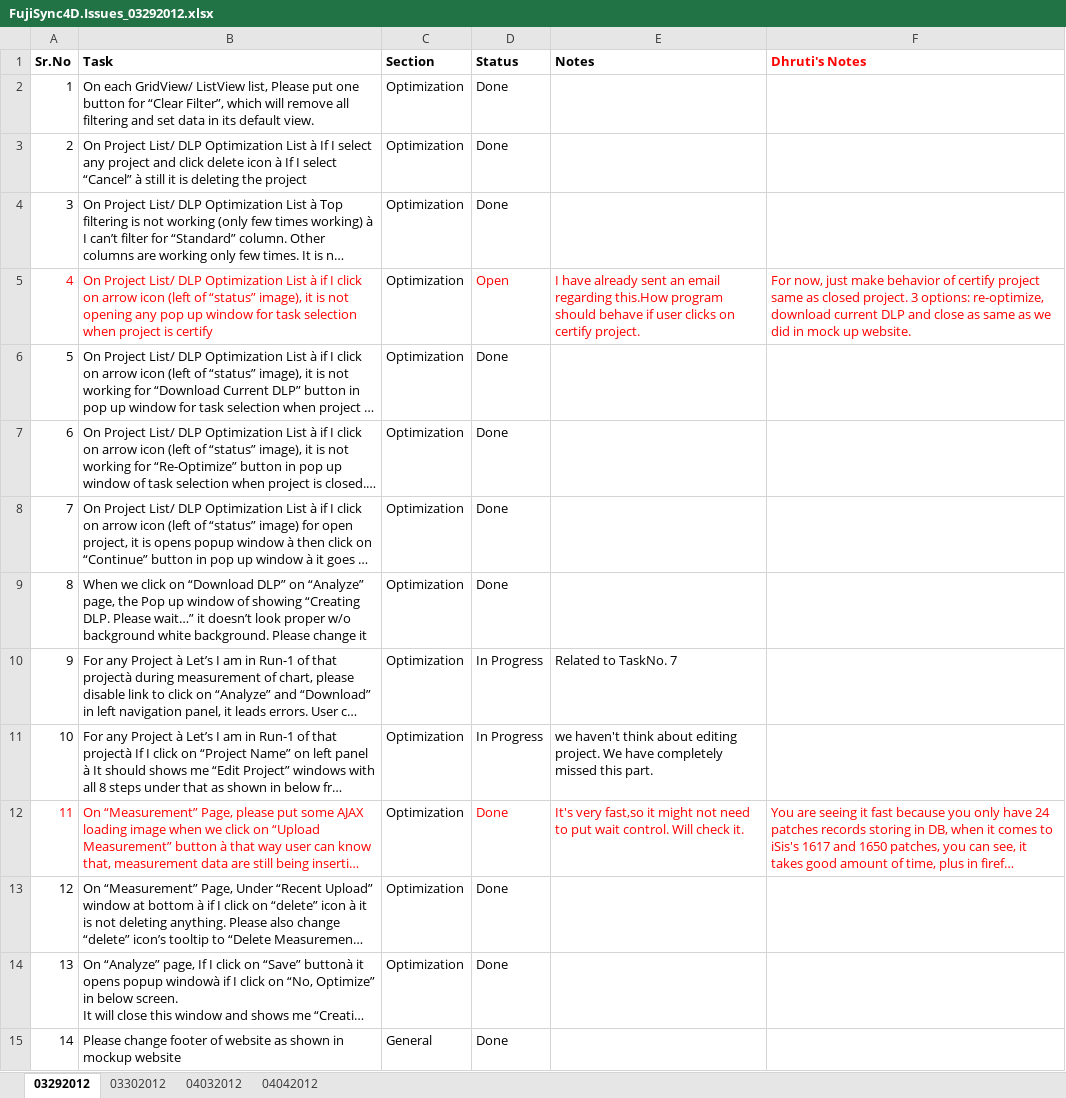
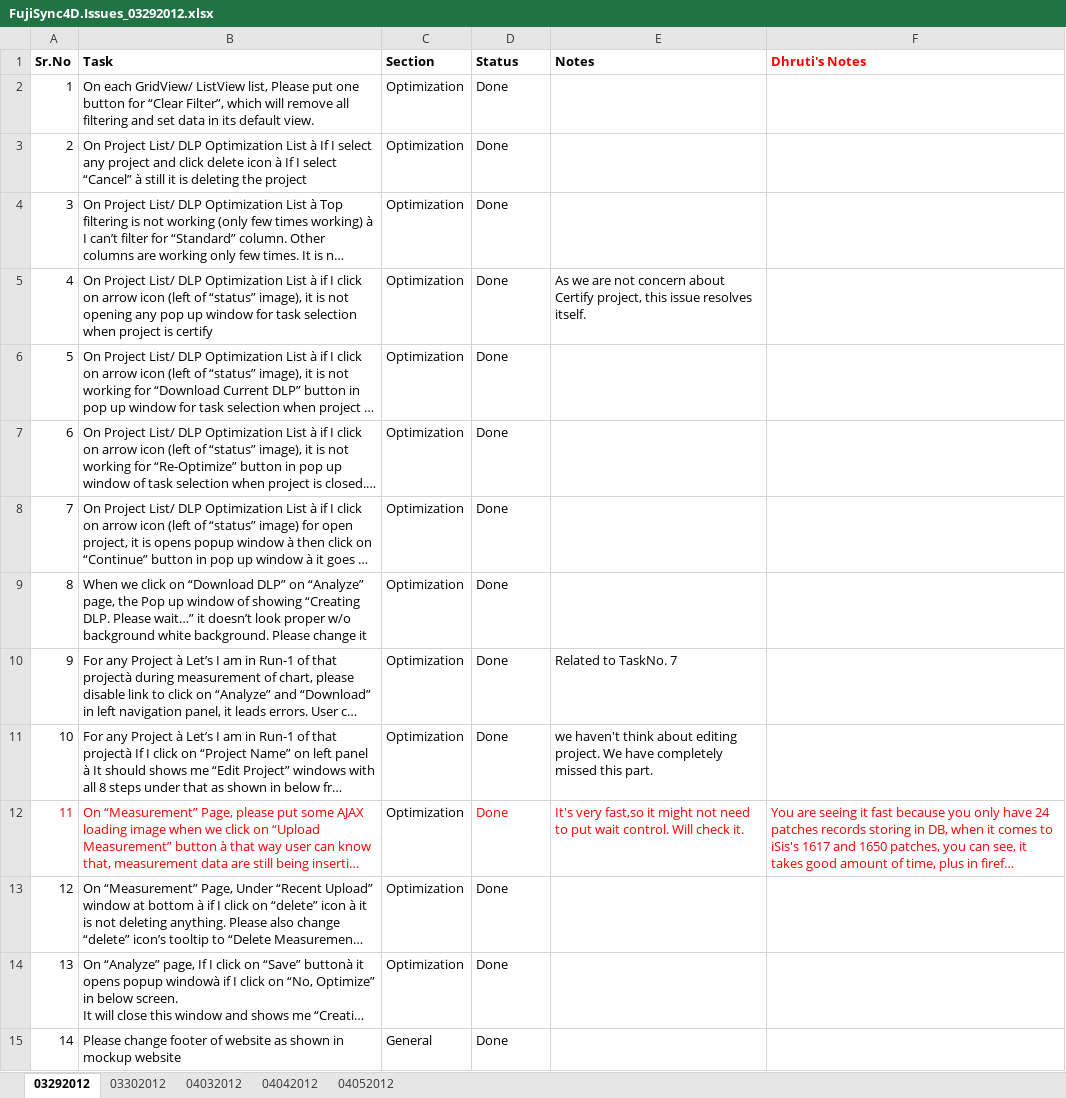
Before and after one commit to jig-git77/Fuji_Colorpath, an Excel workbook: Sync/Documents/FujiSync4D.Issues_03292012.xlsx, sheet 03292012, drawn as a sheet; long unchanged cells end in …; values as stored, in another font and other column widths than the file's, no borders; the diff names each change by its address in the sheet, - before the commit and + after, or states it on an @@ line.

```diff
--- a/Sync/Documents/FujiSync4D.Issues_03292012.xlsx (sheet 03292012)
+++ b/Sync/Documents/FujiSync4D.Issues_03292012.xlsx (sheet 03292012)
+sheet tab: 04052012
-A5:B5 text colour: #FF0000
+A5:B5 text colour: black
-D5 (Status): Open
+D5 (Status): Done
-D5:E5 text colour: #FF0000
+D5:E5 text colour: black
-E5 (Notes): I have already sent an email regarding this.How program should behave if user clicks on certify project.
+E5 (Notes): As we are not concern about Certify project, this issue resolves itself.
-F5 (Dhruti's Notes): For now, just make behavior of certify project same as closed project. 3 options: re-optimize, download current DLP and close as same as we did in mock up website.
+F5 (Dhruti's Notes): (empty)
-D10:D11 (Status): In Progress
+D10:D11 (Status): Done
```
Also changed, not shown: sheet 04032012, sheet 04042012, sheet 03302012.
